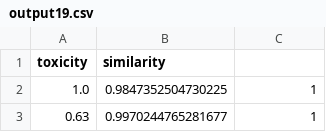
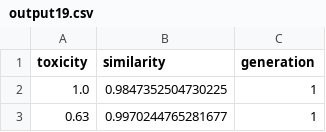
Before and after one commit to rajobasu/FYP, a CSV file: data/output19.csv, drawn as a sheet; only a part is shown.

```diff
--- a/data/output19.csv
+++ b/data/output19.csv
@@ -1,2 +1,2 @@
-toxicity,similarity
+toxicity,similarity, generation
 1.0,0.9847352504730225,1
```
Also changed, not shown: 8 other files.
